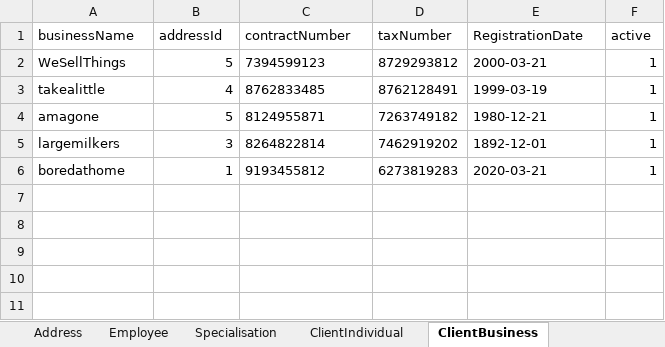
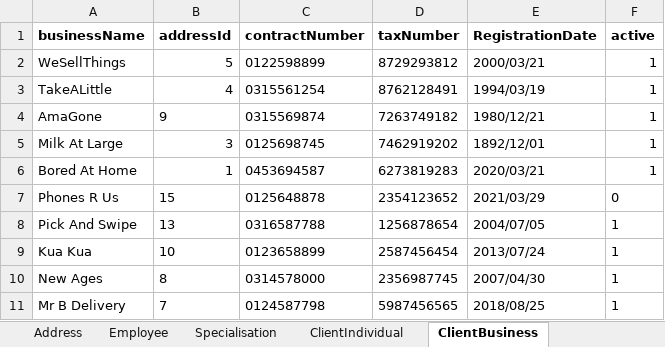
Before and after one commit to SlapPandas/PremierService-Solutions-FrontEnd, an Excel workbook: SQL Collection/DataBaseRecords.xlsx, sheet ClientBusiness, drawn as a sheet; values as stored, in another font and other column widths than the file's, no borders; removed rows and columns are numbered as before the commit, all else as after; the diff names each change by its address in the sheet, - before the commit and + after, or states it on an @@ line.

Commit message:
Added records to database Excel File
I still need to do contract - will do tomorrow morning

```diff
--- a/SQL Collection/DataBaseRecords.xlsx (sheet ClientBusiness)
+++ b/SQL Collection/DataBaseRecords.xlsx (sheet ClientBusiness)
-A1:F1 bold: off
+A1:F1 bold: on
-C2 (contractNumber): 7394599123
+C2 (contractNumber): 0122598899
-E2 (RegistrationDate): 2000-03-21
+E2 (RegistrationDate): 2000/03/21
-A3 (businessName): takealittle
+A3 (businessName): TakeALittle
-C3 (contractNumber): 8762833485
+C3 (contractNumber): 0315561254
-E3 (RegistrationDate): 1999-03-19
+E3 (RegistrationDate): 1994/03/19
-row 4: amagone | 5 | 8124955871 | 7263749182 | 1980-12-21 | 1
+row 4: AmaGone | 9 | 0315569874 | 7263749182 | 1980/12/21 | 1
-A5 (businessName): largemilkers
+A5 (businessName): Milk At Large
-C5 (contractNumber): 8264822814
+C5 (contractNumber): 0125698745
-E5 (RegistrationDate): 1892-12-01
+E5 (RegistrationDate): 1892/12/01
-A6 (businessName): boredathome
+A6 (businessName): Bored At Home
-C6 (contractNumber): 9193455812
+C6 (contractNumber): 0453694587
-E6 (RegistrationDate): 2020-03-21
+E6 (RegistrationDate): 2020/03/21
+row 7: Phones R Us | 15 | 0125648878 | 2354123652 | 2021/03/29 | 0
+row 8: Pick And Swipe | 13 | 0316587788 | 1256878654 | 2004/07/05 | 1
+row 9: Kua Kua | 10 | 0123658899 | 2587456454 | 2013/07/24 | 1
+row 10: New Ages | 8 | 0314578000 | 2356987745 | 2007/04/30 | 1
+row 11: Mr B Delivery | 7 | 0124587798 | 5987456565 | 2018/08/25 | 1
```
Also changed, not shown: sheet Job, sheet Call, sheet Employee, sheet ServiceRequest, sheet Address, sheet ClientIndividual, 4 more sheets.
